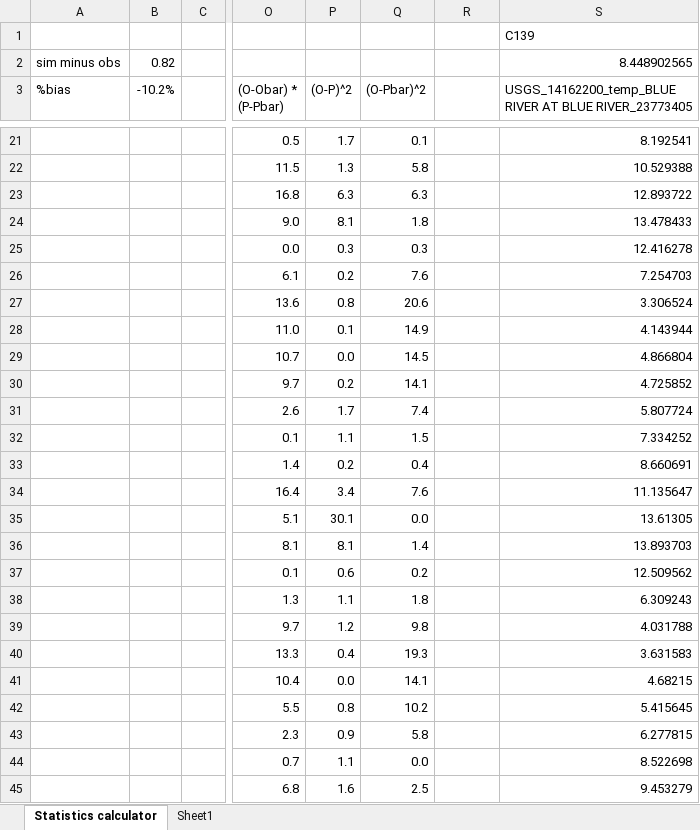
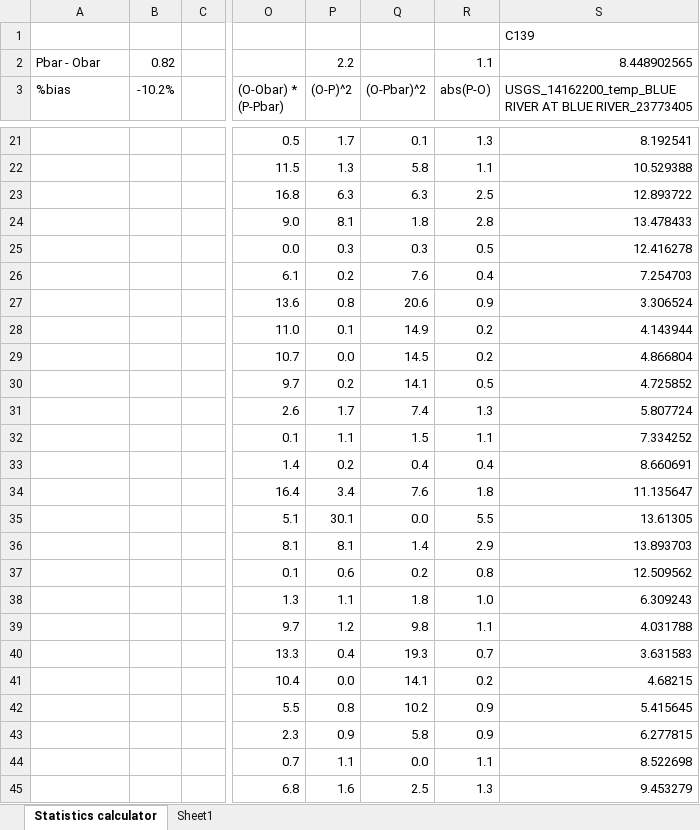
Before and after one commit to DavidConklin1947/CW3M, an Excel workbook: DataCW3M/SkillAssessment/StatisticsCalculator108months.xlsx, sheet Statistics calculator, drawn as a sheet; only a part is shown, gaps mark what is left out; values as stored, in another font and other column widths than the file's, no borders; charts and pictures not drawn; the diff covers the shown part only; the diff names each change by its address in the sheet, - before the commit and + after, or states it on an @@ line.

```diff
--- a/DataCW3M/SkillAssessment/StatisticsCalculator108months.xlsx (sheet Statistics calculator)
+++ b/DataCW3M/SkillAssessment/StatisticsCalculator108months.xlsx (sheet Statistics calculator)
-A2 (%bias): sim minus obs
+A2 (%bias): Pbar - Obar
-P2 ((O-P)^2): (empty)
+P2 ((O-P)^2): 2.2
-R2 (abs(P-O)): (empty)
+R2 (abs(P-O)): 1.1
-R3: (empty)
+R3: abs(P-O)
-R21 (abs(P-O)): (empty)
+R21 (abs(P-O)): 1.3
-R22 (abs(P-O)): (empty)
+R22 (abs(P-O)): 1.1
-R23 (abs(P-O)): (empty)
+R23 (abs(P-O)): 2.5
-R24 (abs(P-O)): (empty)
+R24 (abs(P-O)): 2.8
-R25 (abs(P-O)): (empty)
+R25 (abs(P-O)): 0.5
-R26 (abs(P-O)): (empty)
+R26 (abs(P-O)): 0.4
-R27 (abs(P-O)): (empty)
+R27 (abs(P-O)): 0.9
-R28:R29 (abs(P-O)): (empty)
+R28:R29 (abs(P-O)): 0.2
-R30 (abs(P-O)): (empty)
+R30 (abs(P-O)): 0.5
-R31 (abs(P-O)): (empty)
+R31 (abs(P-O)): 1.3
-R32 (abs(P-O)): (empty)
+R32 (abs(P-O)): 1.1
-R33 (abs(P-O)): (empty)
+R33 (abs(P-O)): 0.4
-R34 (abs(P-O)): (empty)
+R34 (abs(P-O)): 1.8
-R35 (abs(P-O)): (empty)
+R35 (abs(P-O)): 5.5
-R36 (abs(P-O)): (empty)
+R36 (abs(P-O)): 2.9
-R37 (abs(P-O)): (empty)
+R37 (abs(P-O)): 0.8
-R38 (abs(P-O)): (empty)
+R38 (abs(P-O)): 1.0
-R39 (abs(P-O)): (empty)
+R39 (abs(P-O)): 1.1
-R40 (abs(P-O)): (empty)
+R40 (abs(P-O)): 0.7
-R41 (abs(P-O)): (empty)
+R41 (abs(P-O)): 0.2
-R42:R43 (abs(P-O)): (empty)
+R42:R43 (abs(P-O)): 0.9
-R44 (abs(P-O)): (empty)
+R44 (abs(P-O)): 1.1
-R45 (abs(P-O)): (empty)
+R45 (abs(P-O)): 1.3
```
Also changed, not shown: 99 edited cells elsewhere in this sheet, charts or pictures, DataCW3M/SkillAssessment/McKenzieSummary.xlsx, 1 other file.
